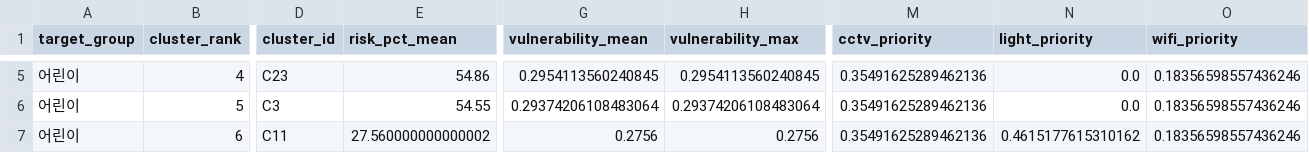
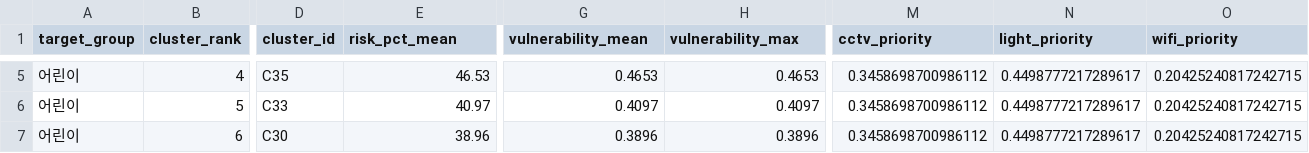
Before and after one commit to t01054532884-lang/changwon-safety, a CSV file: data/child_top10.csv, drawn as a sheet; only a part is shown, gaps mark what is left out; the diff covers the shown part only; the diff names each change by its address in the sheet, - before the commit and + after, or states it on an @@ line.

```diff
--- a/data/child_top10.csv
+++ b/data/child_top10.csv
-D5 (cluster_id): C23
+D5 (cluster_id): C35
-E5 (risk_pct_mean): 54.86
+E5 (risk_pct_mean): 46.53
-G5 (vulnerability_mean): 0.2954113560240845
+G5 (vulnerability_mean): 0.4653
-H5 (vulnerability_max): 0.2954113560240845
+H5 (vulnerability_max): 0.4653
-M5:M7 (cctv_priority): 0.35491625289462136
+M5:M7 (cctv_priority): 0.3458698700986112
-N5:N6 (light_priority): 0.0
+N5:N6 (light_priority): 0.4498777217289617
-O5:O7 (wifi_priority): 0.18356598557436246
+O5:O7 (wifi_priority): 0.20425240817242715
-D6 (cluster_id): C3
+D6 (cluster_id): C33
-E6 (risk_pct_mean): 54.55
+E6 (risk_pct_mean): 40.97
-G6 (vulnerability_mean): 0.29374206108483064
+G6 (vulnerability_mean): 0.4097
-H6 (vulnerability_max): 0.29374206108483064
+H6 (vulnerability_max): 0.4097
-D7 (cluster_id): C11
+D7 (cluster_id): C30
-E7 (risk_pct_mean): 27.560000000000002
+E7 (risk_pct_mean): 38.96
-G7 (vulnerability_mean): 0.2756
+G7 (vulnerability_mean): 0.3896
-H7 (vulnerability_max): 0.2756
+H7 (vulnerability_max): 0.3896
-N7 (light_priority): 0.4615177615310162
+N7 (light_priority): 0.4498777217289617
```
Also changed, not shown: 106 edited cells elsewhere in this file, data/all_top10.csv, data/elderly_top10.csv, 5 other files.
